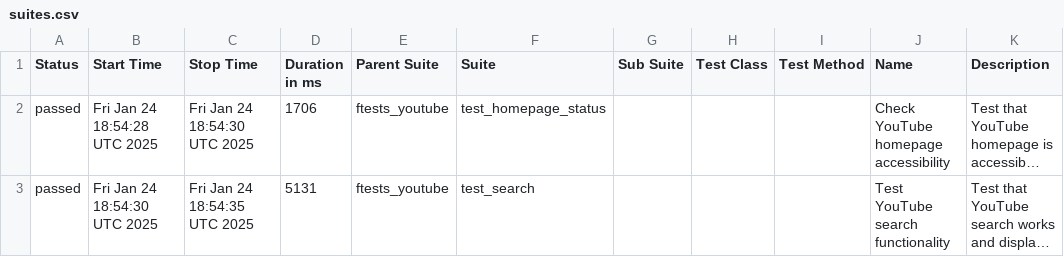
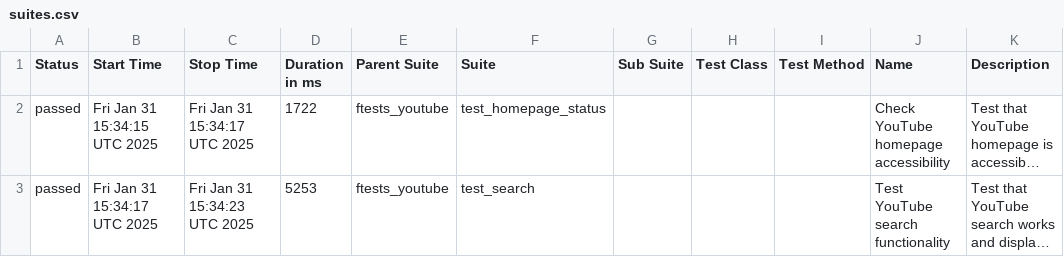
Before and after one commit to kartrr/auto_tests, a CSV file: data/suites.csv, drawn as a sheet; long unchanged cells end in …; the diff names each change by its address in the sheet, - before the commit and + after, or states it on an @@ line.

```diff
--- a/data/suites.csv
+++ b/data/suites.csv
-B2 (Start Time): Fri Jan 24 18:54:28 UTC 2025
+B2 (Start Time): Fri Jan 31 15:34:15 UTC 2025
-C2 (Stop Time): Fri Jan 24 18:54:30 UTC 2025
+C2 (Stop Time): Fri Jan 31 15:34:17 UTC 2025
-D2 (Duration in ms): 1706
+D2 (Duration in ms): 1722
-B3 (Start Time): Fri Jan 24 18:54:30 UTC 2025
+B3 (Start Time): Fri Jan 31 15:34:17 UTC 2025
-C3 (Stop Time): Fri Jan 24 18:54:35 UTC 2025
+C3 (Stop Time): Fri Jan 31 15:34:23 UTC 2025
-D3 (Duration in ms): 5131
+D3 (Duration in ms): 5253
```
Also changed, not shown: 26 other files.
